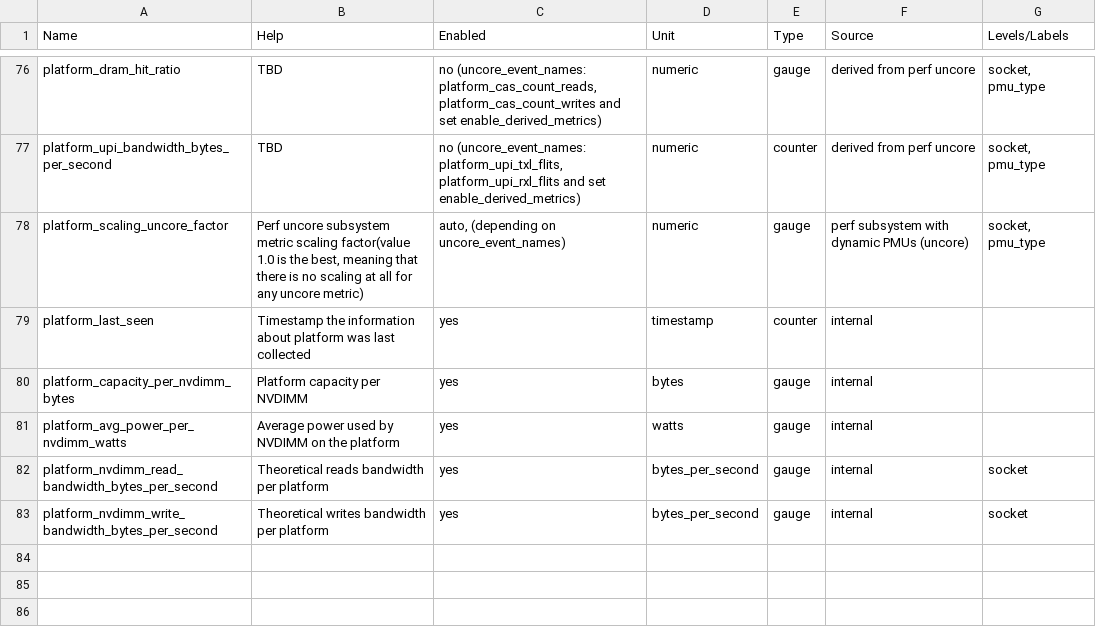
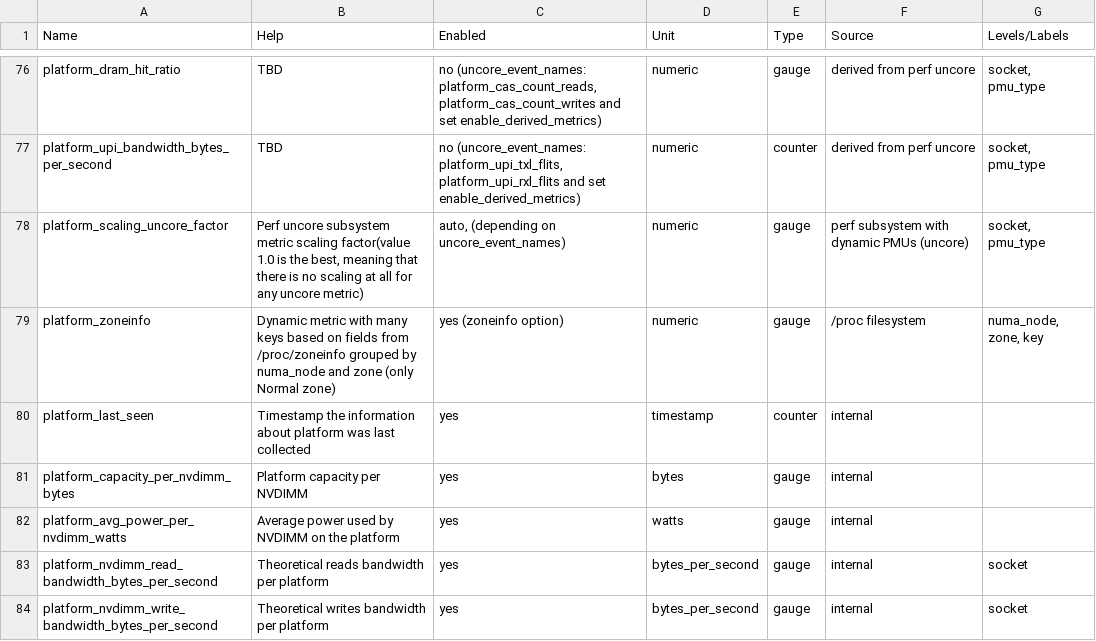
Before and after one commit to wacuuu/workload-collocation-agent, a CSV file: docs/metrics.csv, drawn as a sheet; only a part is shown, gaps mark what is left out; the shorter side is filled out with more unchanged rows; the diff names each change by its address in the sheet, - before the commit and + after, or states it on an @@ line.

Commit message:
Parsing data from zoneinfo (#442)
* add unit tests for directory feature in StaticNode
* initial version of zoneinfo parse and metrics
* zoneinfo as new metrics with unittests

```diff
--- a/docs/metrics.csv
+++ b/docs/metrics.csv
+row 79: platform_zoneinfo | Dynamic metric with many keys based on fields from /proc/zoneinfo grouped by numa_node and zone (only Normal zone) | yes (zoneinfo option) | numeric | gauge | /proc filesystem | numa_node, zone, key
```
Also changed, not shown: 14 other files.
